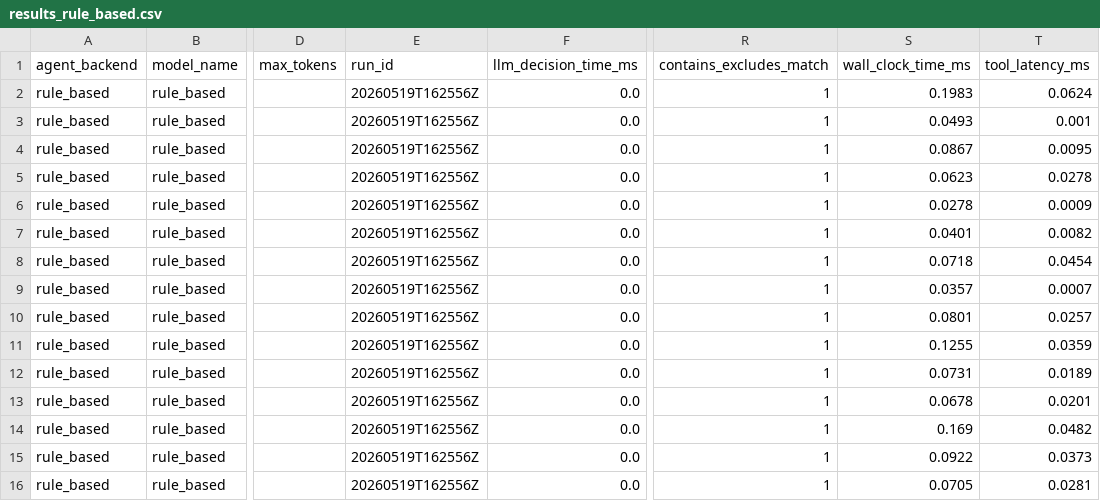
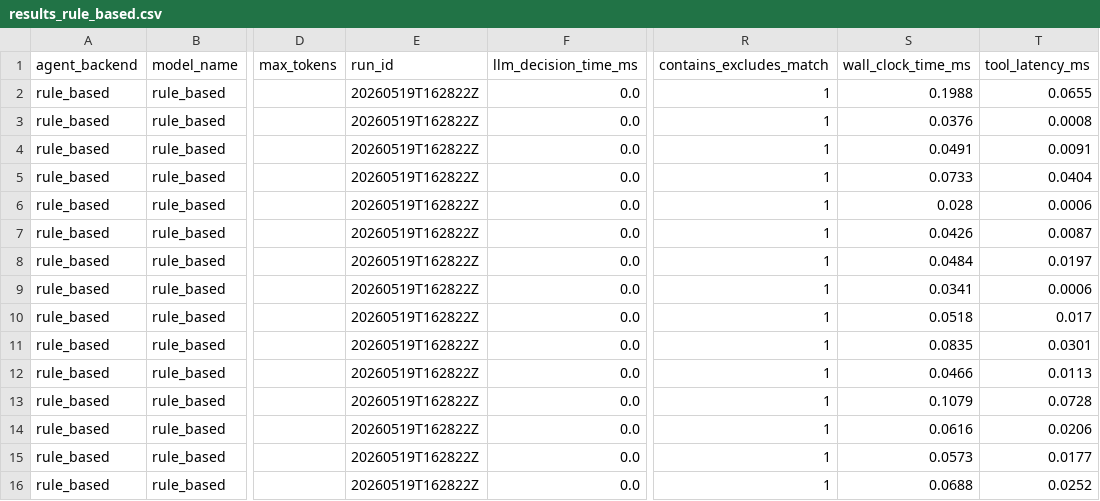
Before and after one commit to GoldenSection0618/mini-agent-tooluse-benchmark, a CSV file: results_rule_based.csv, drawn as a sheet; only a part is shown, gaps mark what is left out; the diff covers the shown part only; the diff names each change by its address in the sheet, - before the commit and + after, or states it on an @@ line.

```diff
--- a/results_rule_based.csv
+++ b/results_rule_based.csv
-E2:E16 (run_id): 20260519T162556Z
+E2:E16 (run_id): 20260519T162822Z
-S2 (wall_clock_time_ms): 0.1983
+S2 (wall_clock_time_ms): 0.1988
-T2 (tool_latency_ms): 0.0624
+T2 (tool_latency_ms): 0.0655
-S3 (wall_clock_time_ms): 0.0493
+S3 (wall_clock_time_ms): 0.0376
-T3 (tool_latency_ms): 0.001
+T3 (tool_latency_ms): 0.0008
-S4 (wall_clock_time_ms): 0.0867
+S4 (wall_clock_time_ms): 0.0491
-T4 (tool_latency_ms): 0.0095
+T4 (tool_latency_ms): 0.0091
-S5 (wall_clock_time_ms): 0.0623
+S5 (wall_clock_time_ms): 0.0733
-T5 (tool_latency_ms): 0.0278
+T5 (tool_latency_ms): 0.0404
-S6 (wall_clock_time_ms): 0.0278
+S6 (wall_clock_time_ms): 0.028
-T6 (tool_latency_ms): 0.0009
+T6 (tool_latency_ms): 0.0006
-S7 (wall_clock_time_ms): 0.0401
+S7 (wall_clock_time_ms): 0.0426
-T7 (tool_latency_ms): 0.0082
+T7 (tool_latency_ms): 0.0087
-S8 (wall_clock_time_ms): 0.0718
+S8 (wall_clock_time_ms): 0.0484
-T8 (tool_latency_ms): 0.0454
+T8 (tool_latency_ms): 0.0197
-S9 (wall_clock_time_ms): 0.0357
+S9 (wall_clock_time_ms): 0.0341
-T9 (tool_latency_ms): 0.0007
+T9 (tool_latency_ms): 0.0006
-S10 (wall_clock_time_ms): 0.0801
+S10 (wall_clock_time_ms): 0.0518
-T10 (tool_latency_ms): 0.0257
+T10 (tool_latency_ms): 0.017
-S11 (wall_clock_time_ms): 0.1255
+S11 (wall_clock_time_ms): 0.0835
-T11 (tool_latency_ms): 0.0359
+T11 (tool_latency_ms): 0.0301
-S12 (wall_clock_time_ms): 0.0731
+S12 (wall_clock_time_ms): 0.0466
-T12 (tool_latency_ms): 0.0189
+T12 (tool_latency_ms): 0.0113
-S13 (wall_clock_time_ms): 0.0678
+S13 (wall_clock_time_ms): 0.1079
-T13 (tool_latency_ms): 0.0201
+T13 (tool_latency_ms): 0.0728
-S14 (wall_clock_time_ms): 0.169
+S14 (wall_clock_time_ms): 0.0616
-T14 (tool_latency_ms): 0.0482
+T14 (tool_latency_ms): 0.0206
-S15 (wall_clock_time_ms): 0.0922
+S15 (wall_clock_time_ms): 0.0573
-T15 (tool_latency_ms): 0.0373
+T15 (tool_latency_ms): 0.0177
-S16 (wall_clock_time_ms): 0.0705
+S16 (wall_clock_time_ms): 0.0688
-T16 (tool_latency_ms): 0.0281
+T16 (tool_latency_ms): 0.0252
```
Also changed, not shown: 27 edited cells elsewhere in this file, 26 other files.
